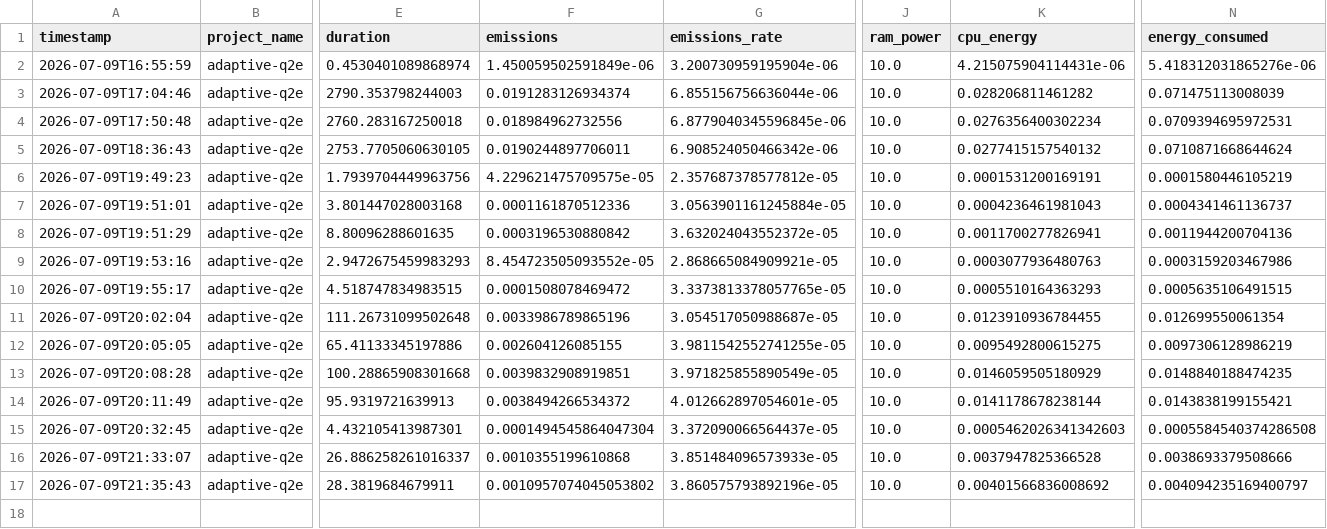
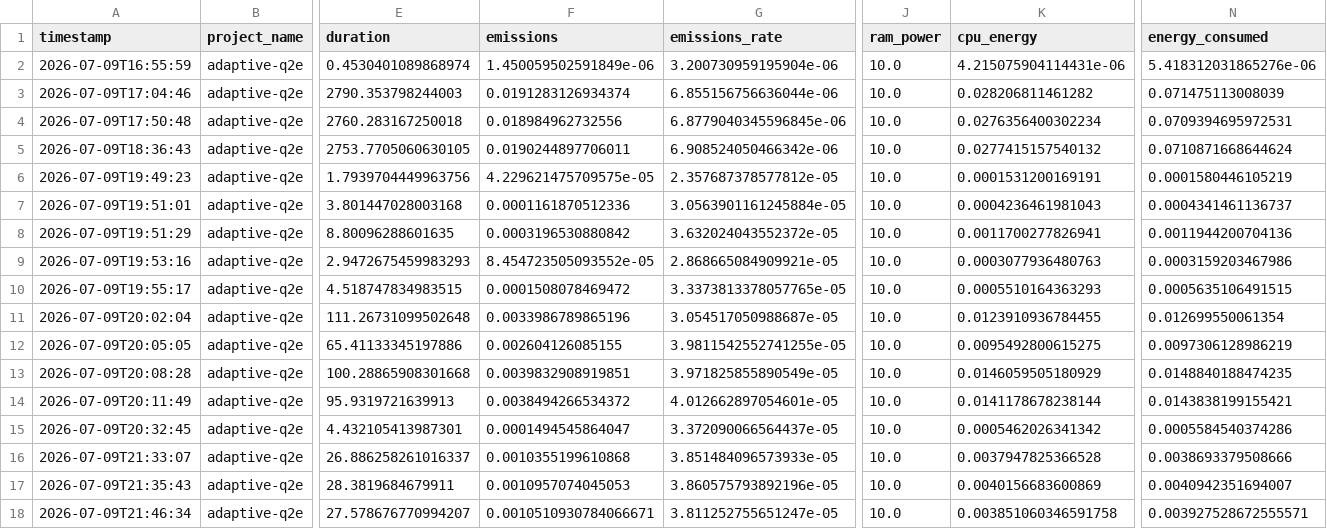
Before and after one commit to yidakra/per-query-selection, a CSV file: results/energy/emissions.csv, drawn as a sheet; only a part is shown, gaps mark what is left out; rows hold the shown columns only; the diff names each change by its address in the sheet, - before the commit and + after, or states it on an @@ line.

```diff
--- a/results/energy/emissions.csv
+++ b/results/energy/emissions.csv
-F15 (emissions): 0.0001494545864047304
+F15 (emissions): 0.0001494545864047
-K15 (cpu_energy): 0.0005462026341342603
+K15 (cpu_energy): 0.0005462026341342
-N15 (energy_consumed): 0.0005584540374286508
+N15 (energy_consumed): 0.0005584540374286
-F17 (emissions): 0.0010957074045053802
+F17 (emissions): 0.0010957074045053
-K17 (cpu_energy): 0.00401566836008692
+K17 (cpu_energy): 0.0040156683600869
-N17 (energy_consumed): 0.004094235169400797
+N17 (energy_consumed): 0.0040942351694007
+row 18: 2026-07-09T21:46:34 | adaptive-q2e | 27.578676770994207 | 0.0010510930784066671 | 3.811252755651247e-05 | 10.0 | 0.003851060346591758 | 0.003927528672555571
```
Also changed, not shown: 1 other file.
